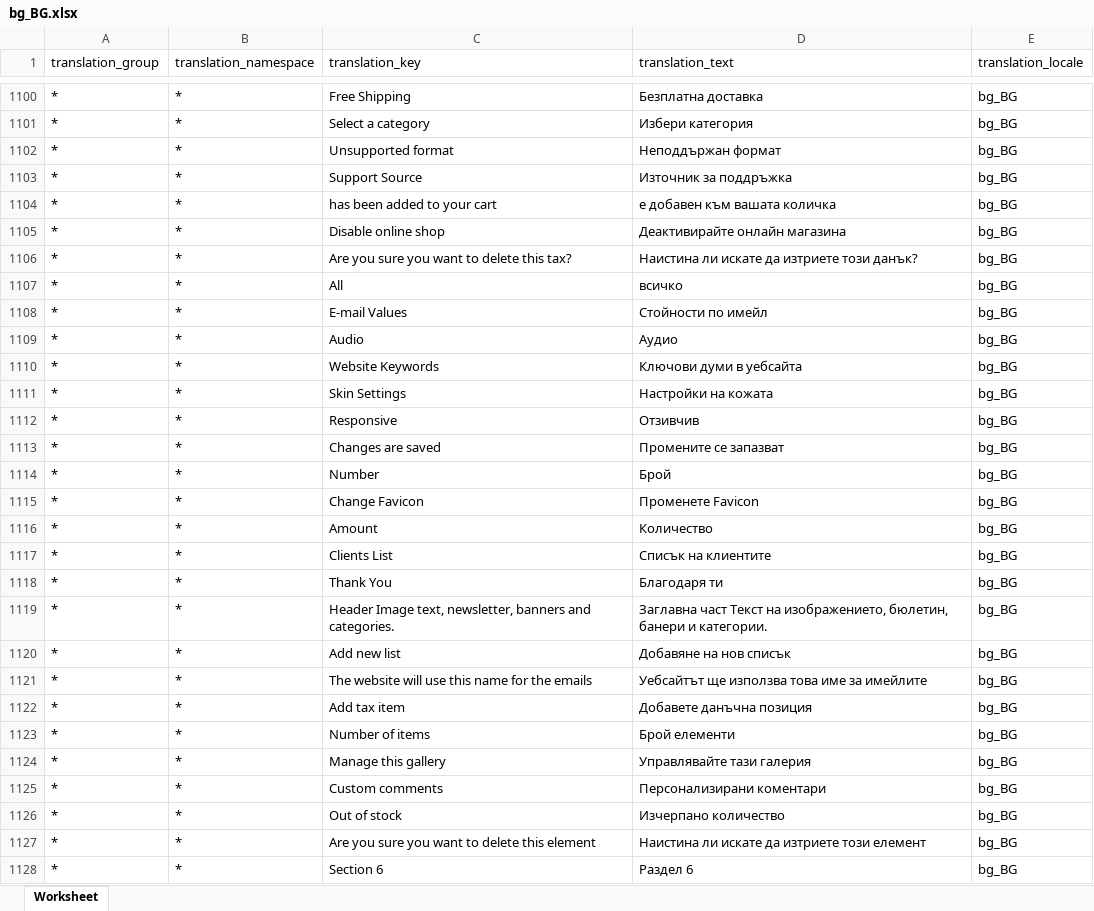
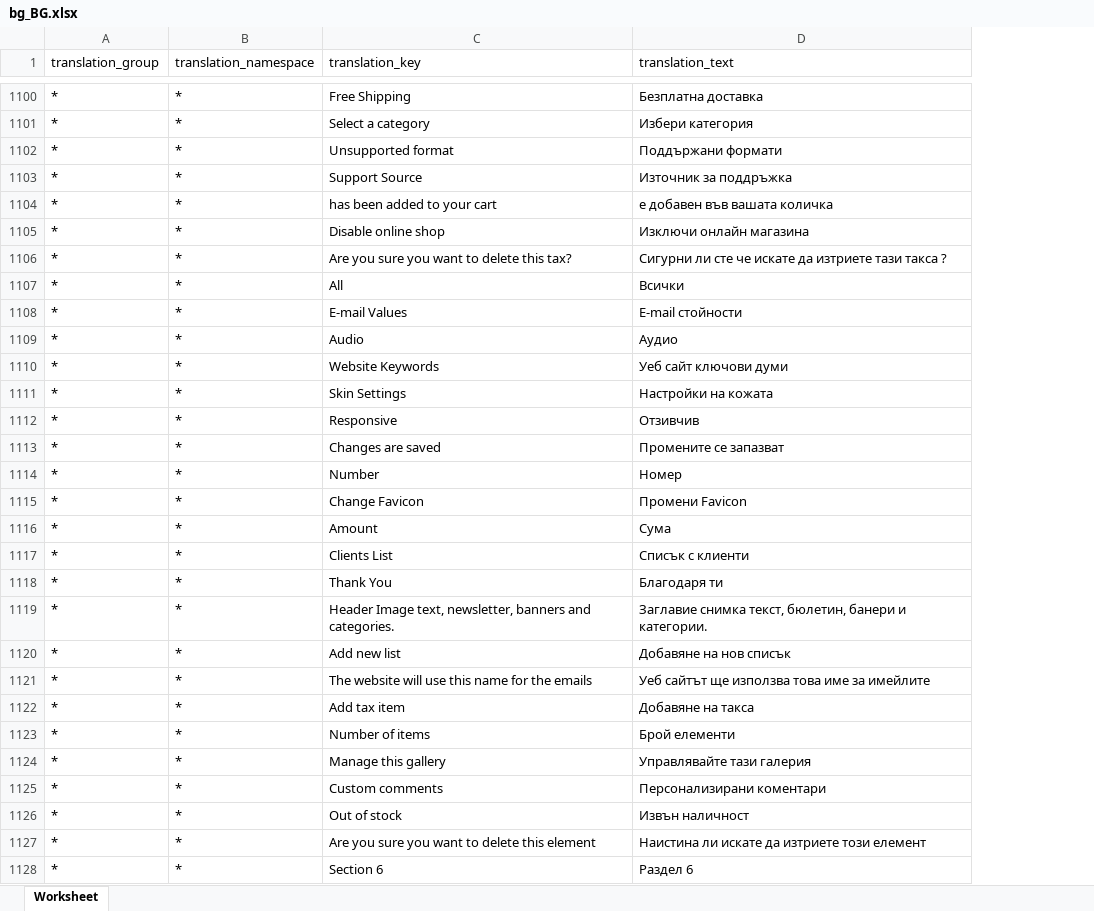
Before and after one commit to microweber/microweber, an Excel workbook: src/MicroweberPackages/Translation/resources/lang_xlsx/bg_BG.xlsx, sheet Worksheet, drawn as a sheet; only a part is shown, gaps mark what is left out; values as stored, in another font and other column widths than the file's, no borders; the diff covers the shown part only; the diff names each change by its address in the sheet, - before the commit and + after, or states it on an @@ line.

```diff
--- a/src/MicroweberPackages/Translation/resources/lang_xlsx/bg_BG.xlsx (sheet Worksheet)
+++ b/src/MicroweberPackages/Translation/resources/lang_xlsx/bg_BG.xlsx (sheet Worksheet)
-column E (translation_locale), rows 1100-1128: all bg_BG
-D1102 (translation_text): Неподдържан формат
+D1102 (translation_text): Поддържани формати
-D1104 (translation_text): е добавен към вашата количка
+D1104 (translation_text): е добавен във вашата количка
-D1105 (translation_text): Деактивирайте онлайн магазина
+D1105 (translation_text): Изключи онлайн магазина
-D1106 (translation_text): Наистина ли искате да изтриете този данък?
+D1106 (translation_text): Сигурни ли сте че искате да изтриете тази такса ?
-D1107 (translation_text): всичко
+D1107 (translation_text): Всички
-D1108 (translation_text): Стойности по имейл
+D1108 (translation_text): E-mail стойности
-D1110 (translation_text): Ключови думи в уебсайта
+D1110 (translation_text): Уеб сайт ключови думи
-D1114 (translation_text): Брой
+D1114 (translation_text): Номер
-D1115 (translation_text): Променете Favicon
+D1115 (translation_text): Промени Favicon
-D1116 (translation_text): Количество
+D1116 (translation_text): Сума
-D1117 (translation_text): Списък на клиентите
+D1117 (translation_text): Списък с клиенти
-D1119 (translation_text): Заглавна част Текст на изображението, бюлетин, банери…
+D1119 (translation_text): Заглавие снимка текст, бюлетин, банери…
-D1121 (translation_text): Уебсайтът ще използва това име за имейлите
+D1121 (translation_text): Уеб сайтът ще използва това име за имейлите
-D1122 (translation_text): Добавете данъчна позиция
+D1122 (translation_text): Добавяне на такса
-D1126 (translation_text): Изчерпано количество
+D1126 (translation_text): Извън наличност
```
Also changed, not shown: 454 edited cells elsewhere in this sheet, src/MicroweberPackages/Translation/resources/lang_xlsx/en_US.xlsx, src/MicroweberPackages/Translation/resources/lang_xlsx/hr_HR.xlsx, 32 other files.
